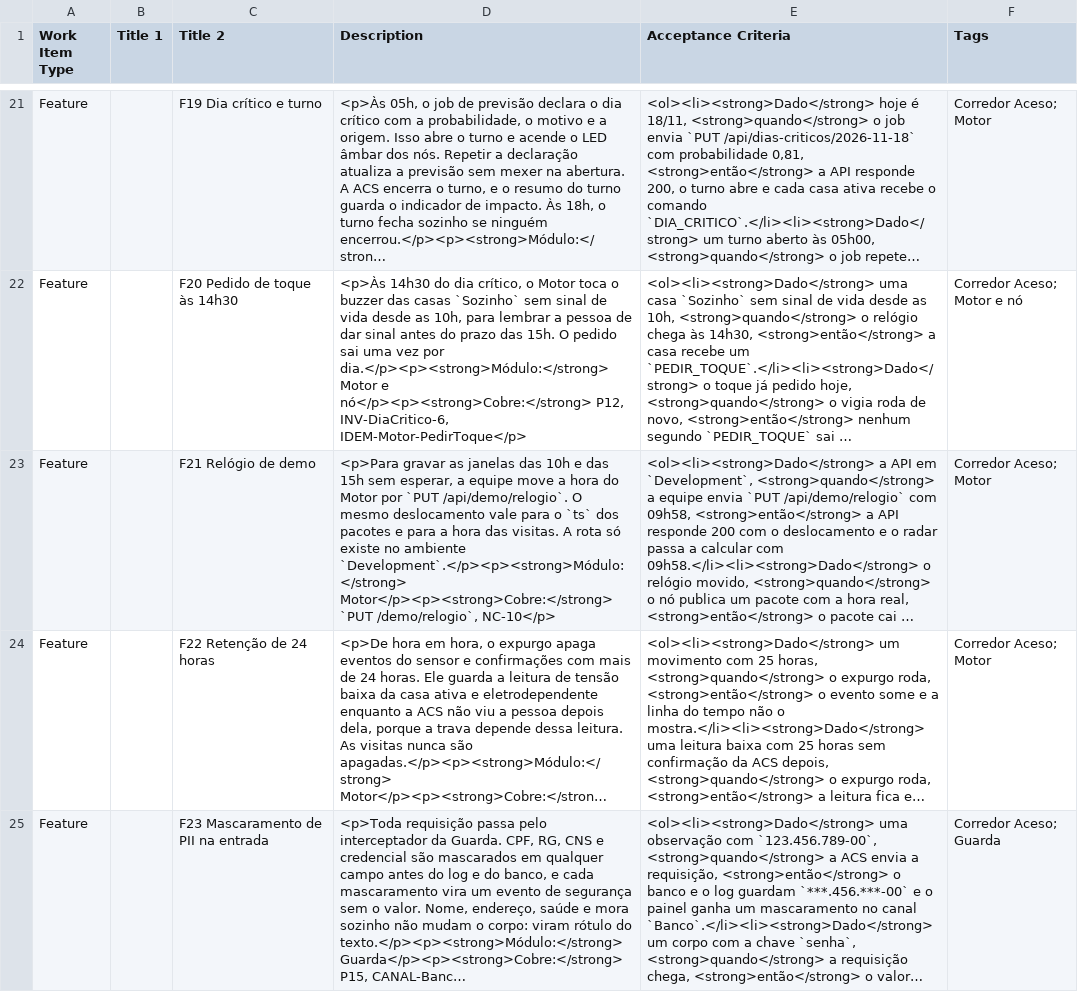
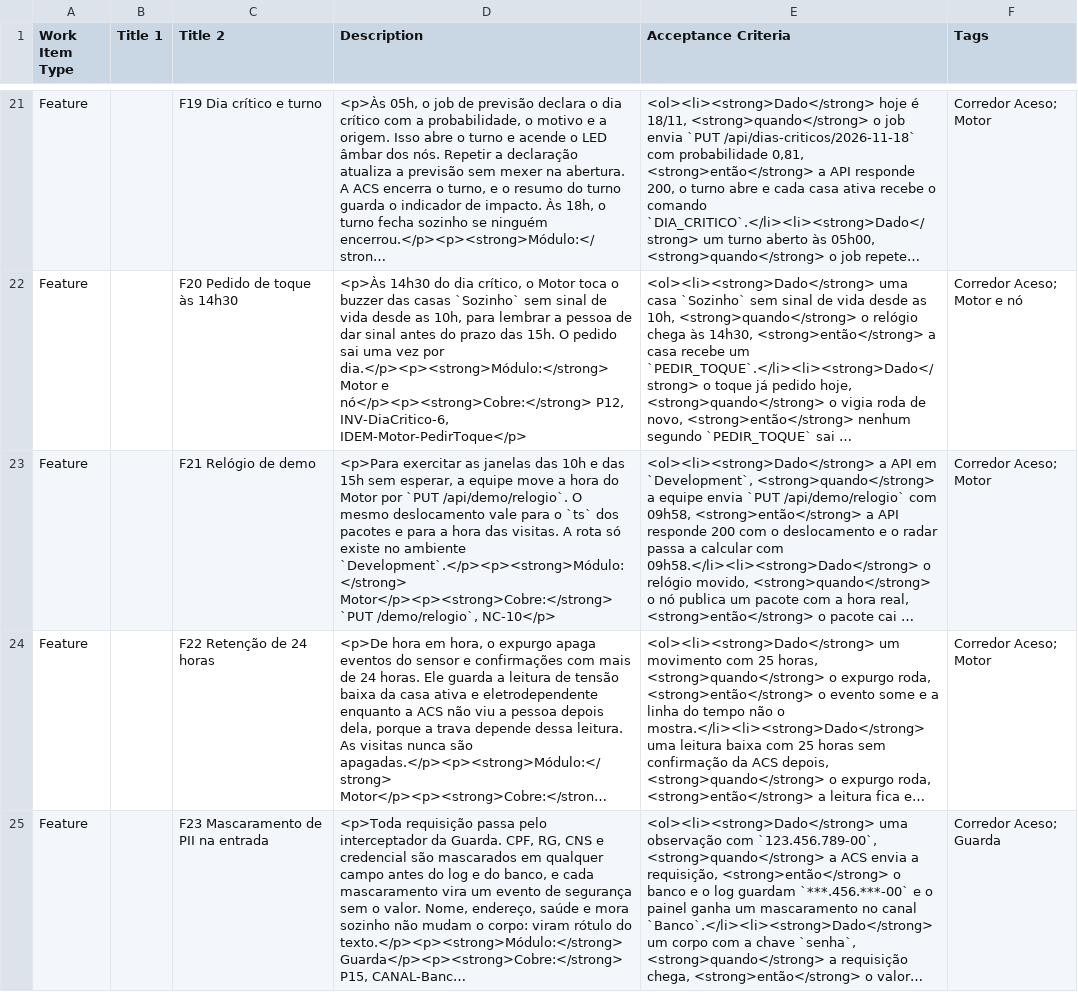
Before and after one commit to IamP5/corredor-aceso, a CSV file: docs/qa/azure/features.csv, drawn as a sheet; only a part is shown, gaps mark what is left out; long unchanged cells end in …; the diff names each change by its address in the sheet, - before the commit and + after, or states it on an @@ line.

```diff
--- a/docs/qa/azure/features.csv
+++ b/docs/qa/azure/features.csv
-D23 (Description): <p>Para gravar as janelas…
+D23 (Description): <p>Para exercitar as janelas…
```
Also changed, not shown: docs/qa/azure/features-agile.csv, 39 other files.
